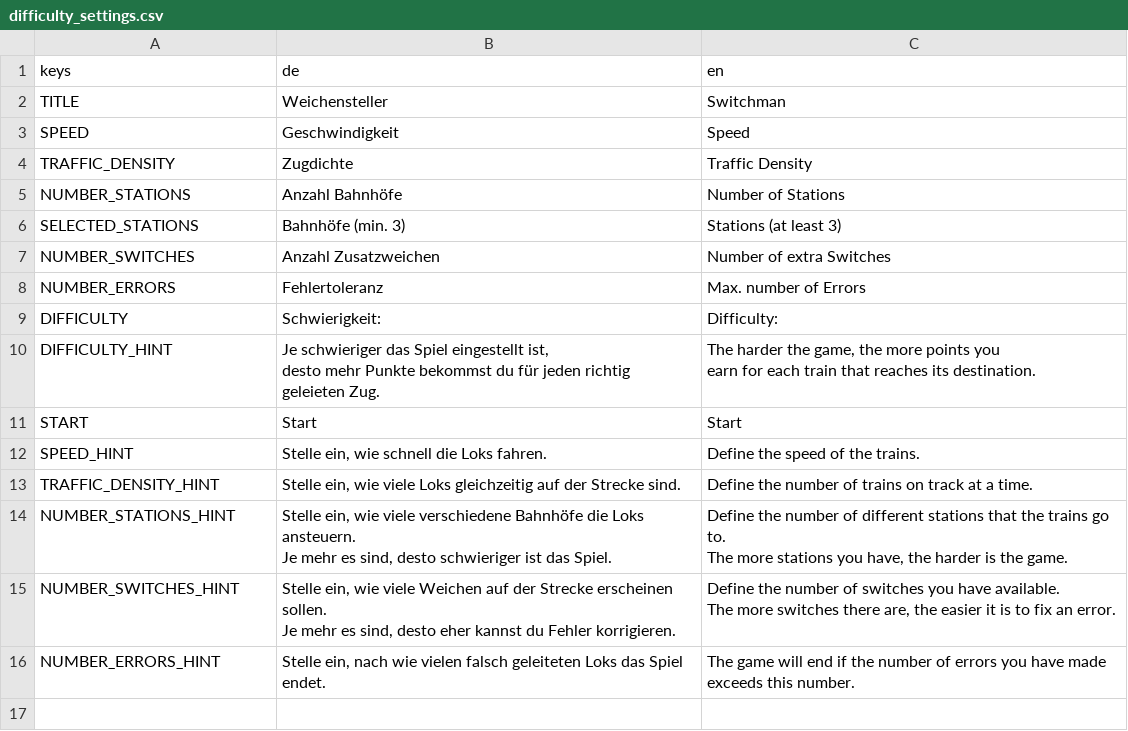
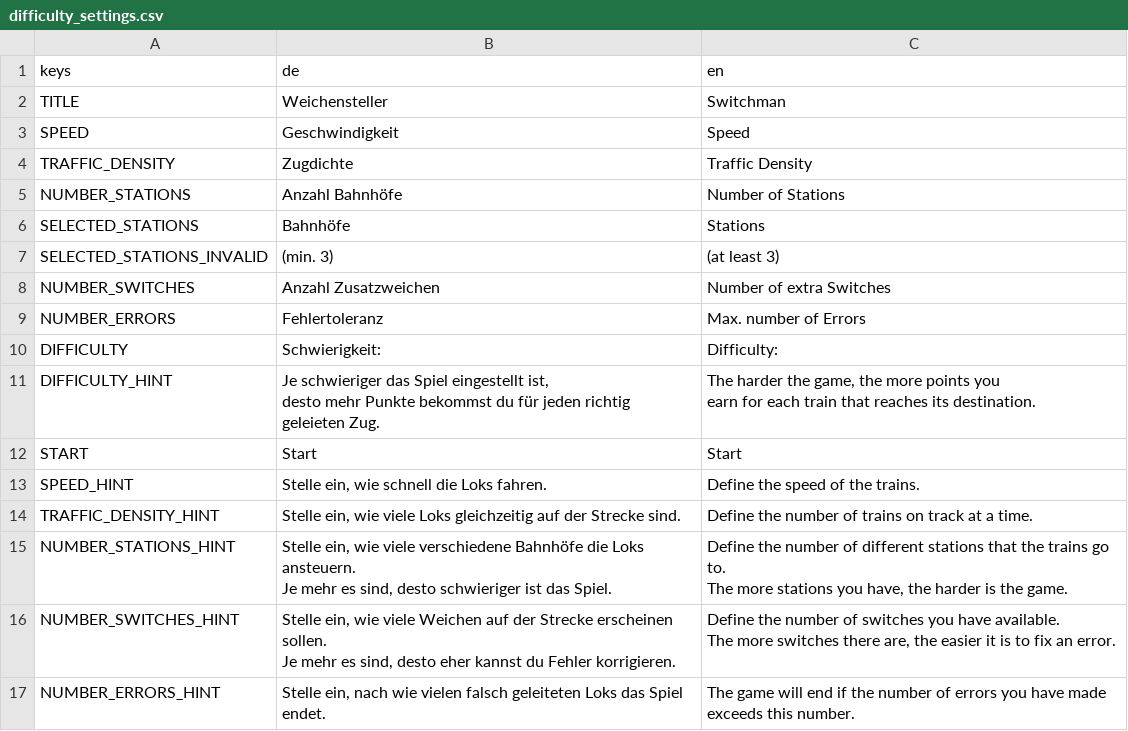
Before and after one commit to JanKoelzer/weichensteller, a CSV file: translations/difficulty_settings.csv, drawn as a sheet.

Commit message:
Simplify Difficulty Menu

```diff
--- a/translations/difficulty_settings.csv
+++ b/translations/difficulty_settings.csv
@@ -5,3 +5,4 @@ TRAFFIC_DENSITY,Zugdichte,Traffic Density
 NUMBER_STATIONS,Anzahl Bahnhöfe,Number of Stations
-SELECTED_STATIONS,Bahnhöfe (min. 3),Stations (at least 3)
+SELECTED_STATIONS,Bahnhöfe,Stations
+SELECTED_STATIONS_INVALID,(min. 3),(at least 3)
 NUMBER_SWITCHES,Anzahl Zusatzweichen,Number of extra Switches
```
Also changed, not shown: 6 other files.
